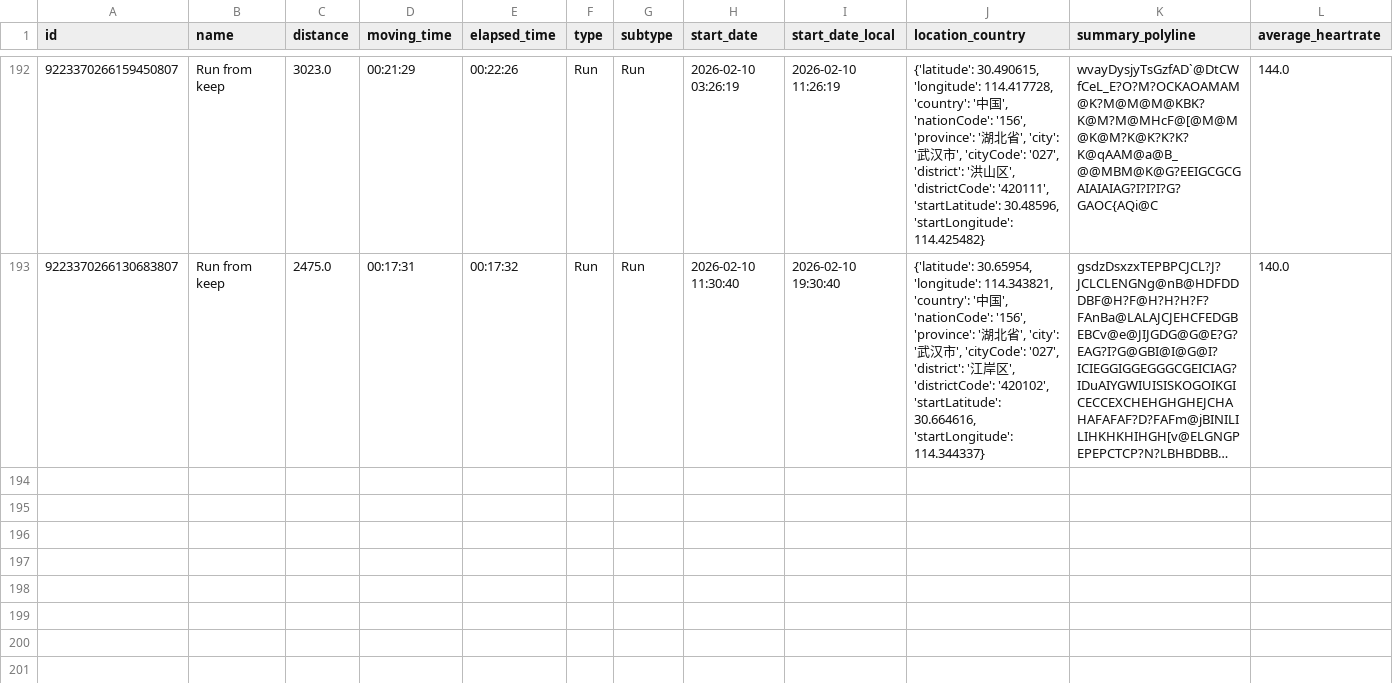
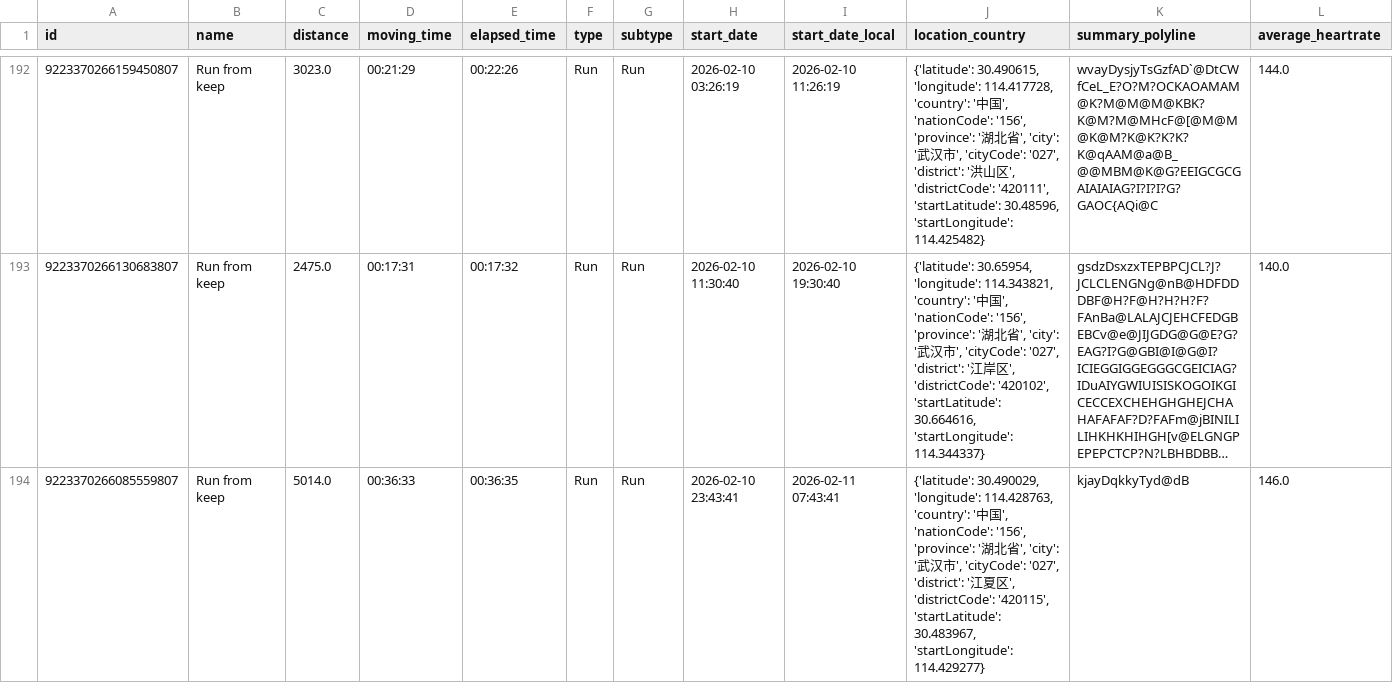
Before and after one commit to chensoul/running_page, a CSV file: assets/running.csv, drawn as a sheet; only a part is shown, gaps mark what is left out; long unchanged cells end in …; rows hold the shown columns only; the diff names each change by its address in the sheet, - before the commit and + after, or states it on an @@ line.

```diff
--- a/assets/running.csv
+++ b/assets/running.csv
+row 194: 9223370266085559807 | Run from keep | 5014.0 | 00:36:33 | 00:36:35 | Run | Run | 2026-02-10 23:43:41 | 2026-02-11 07:43:41 | {'latitude': 30.490029, 'longitude': 114.428763, 'country': '中国', 'nationCode': '156', 'province': '湖北省', 'city': '武汉市', 'cityCode': '027', 'district': '江夏区', 'districtCode': '420115', 'startLatitude': 30.483967, 'startLongitude': 114.429277} | kjayDqkkyTyd@dB | 146.0
```
Also changed, not shown: 11 other files.
